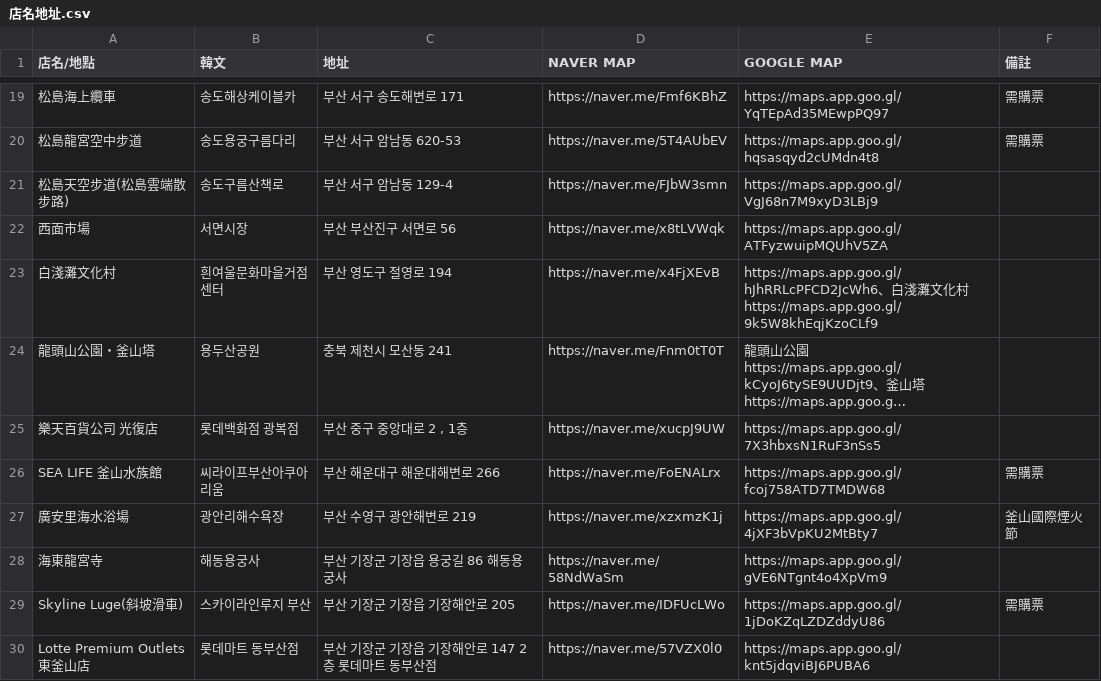
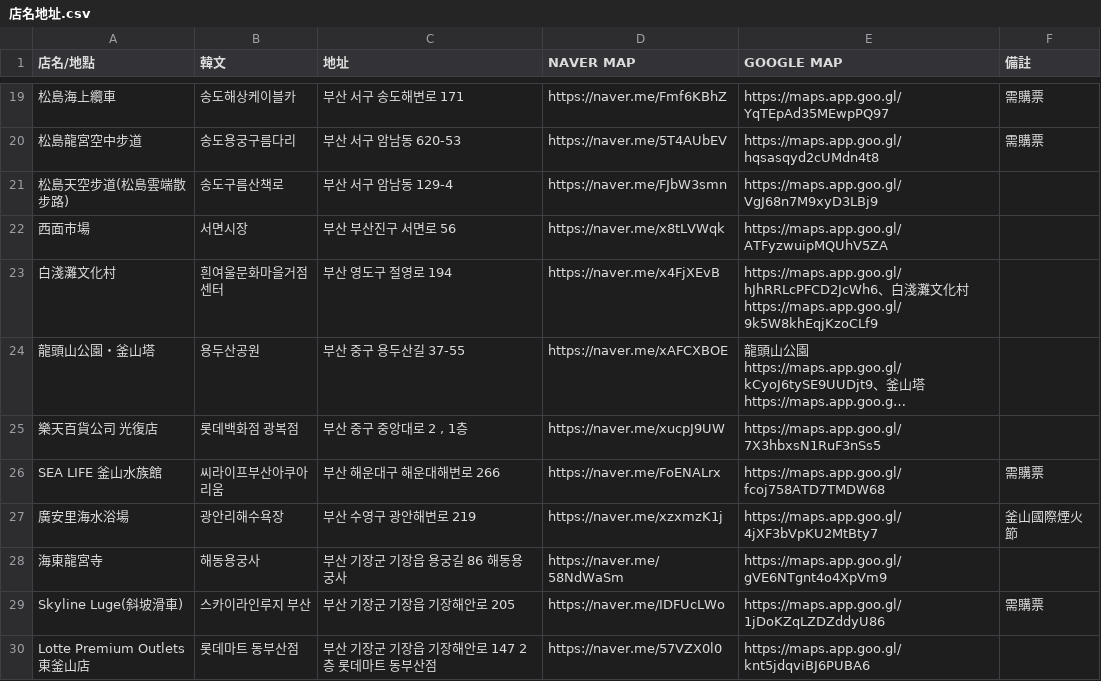
Before and after one commit to wilsonYM/busan-trip-2026, a CSV file: 店名地址.csv, drawn as a sheet; only a part is shown, gaps mark what is left out; long unchanged cells end in …; the diff names each change by its address in the sheet, - before the commit and + after, or states it on an @@ line.

```diff
--- a/店名地址.csv
+++ b/店名地址.csv
-C24 (地址): 충북 제천시 모산동 241
+C24 (地址): 부산 중구 용두산길 37-55
-D24 (NAVER MAP): https://naver.me/Fnm0tT0T
+D24 (NAVER MAP): https://naver.me/xAFCXBOE
```
Also changed, not shown: 1 other file.
